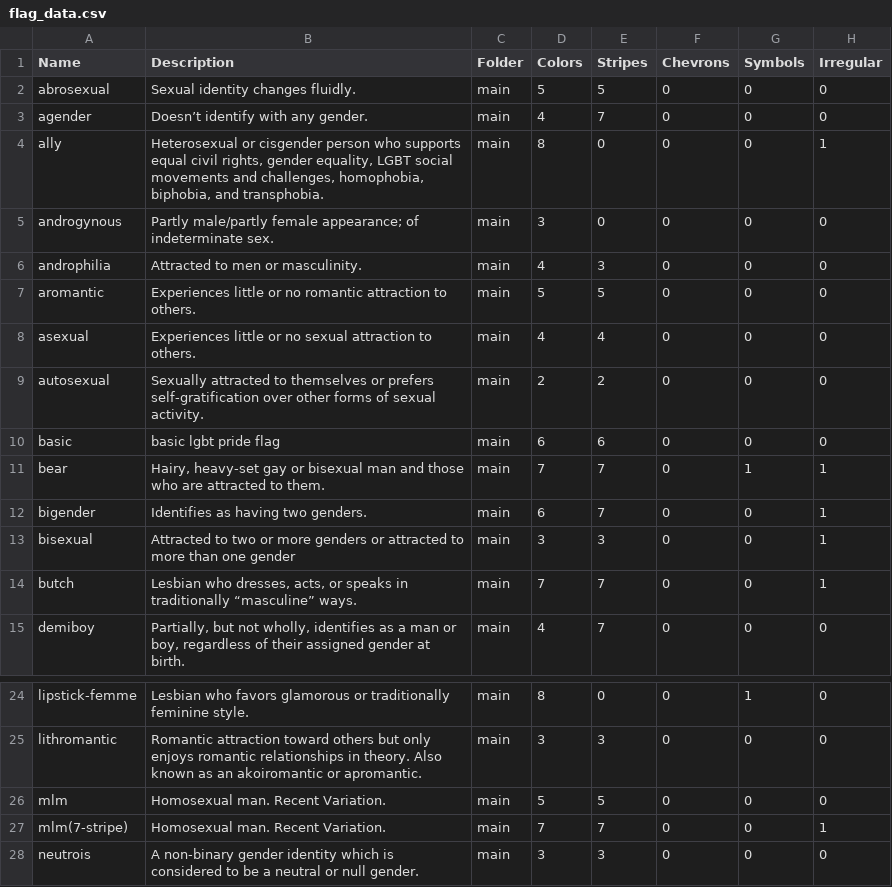
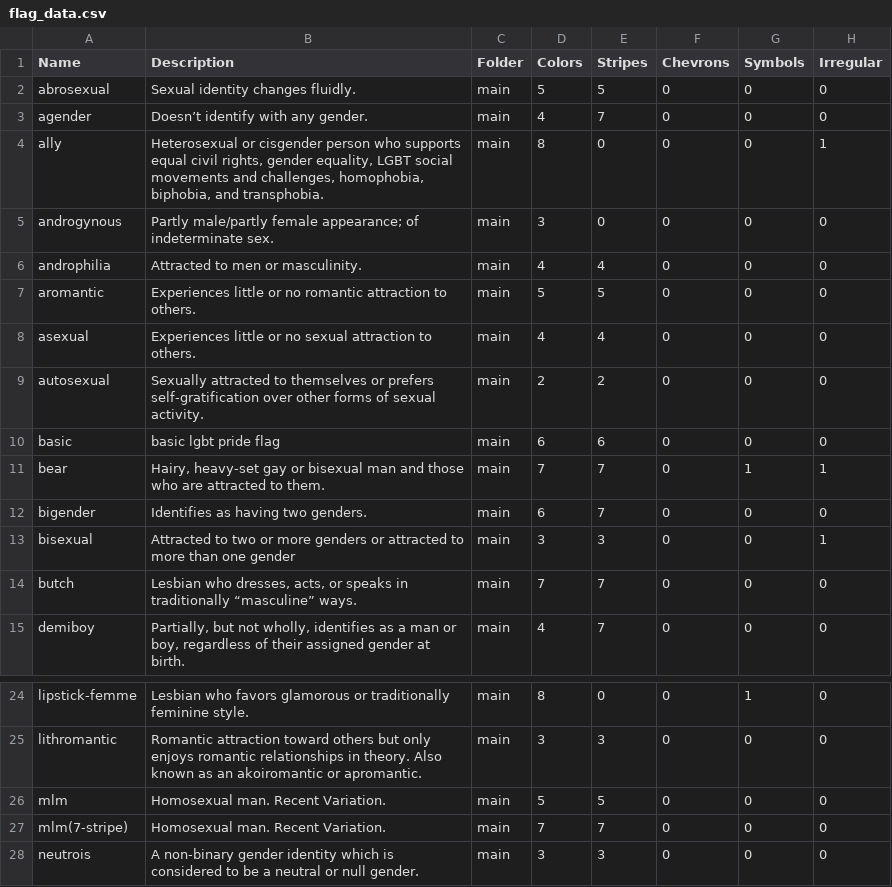
Before and after one commit to cjholcomb/pride-flag-database, a CSV file: flag_data.csv, drawn as a sheet; only a part is shown, gaps mark what is left out.

```diff
--- a/flag_data.csv
+++ b/flag_data.csv
@@ -5,3 +5,3 @@ ally|Heterosexual or cisgender person who supports equal civil rights, gender eq
 androgynous|Partly male/partly female appearance; of indeterminate sex.|main|3|0|0|0|0
-androphilia|Attracted to men or masculinity.|main|4|3|0|0|0
+androphilia|Attracted to men or masculinity.|main|4|4|0|0|0
 aromantic|Experiences little or no romantic attraction to others.|main|5|5|0|0|0
@@ -11,5 +11,5 @@ basic|basic lgbt pride flag|main|6|6|0|0|0
 bear|Hairy, heavy-set gay or bisexual man and those who are attracted to them.|main|7|7|0|1|1
-bigender|Identifies as having two genders.|main|6|7|0|0|1
+bigender|Identifies as having two genders.|main|6|7|0|0|0
 bisexual|Attracted to two or more genders or attracted to more than one gender|main|3|3|0|0|1
-butch|Lesbian who dresses, acts, or speaks in traditionally “masculine” ways.|main|7|7|0|0|1
+butch|Lesbian who dresses, acts, or speaks in traditionally “masculine” ways.|main|7|7|0|0|0
 demiboy|Partially, but not wholly, identifies as a man or boy, regardless of their assigned gender at birth. |main|4|7|0|0|0
@@ -26,3 +26,3 @@ lithromantic|Romantic attraction toward others but only enjoys romantic relation
 mlm|Homosexual man. Recent Variation.|main|5|5|0|0|0
-mlm(7-stripe)|Homosexual man. Recent Variation.|main|7|7|0|0|1
+mlm(7-stripe)|Homosexual man. Recent Variation.|main|7|7|0|0|0
 neutrois|A non-binary gender identity which is considered to be a neutral or null gender.|main|3|3|0|0|0
```
Also changed, not shown: 20 other files.
